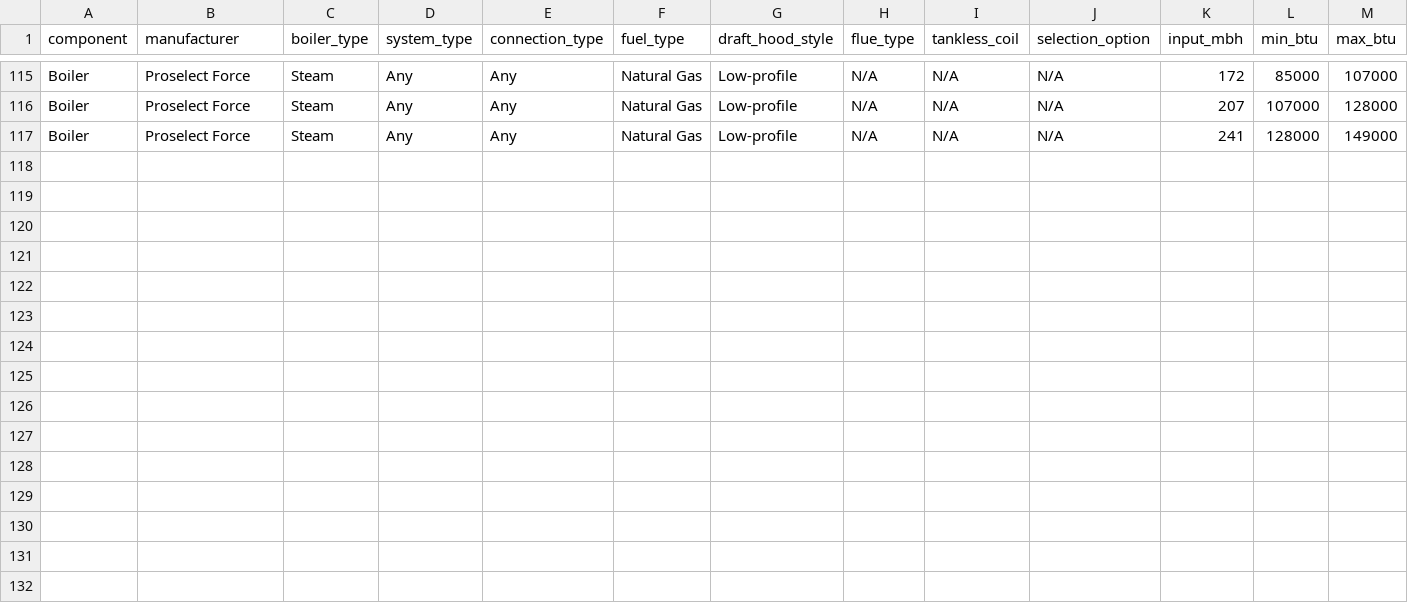
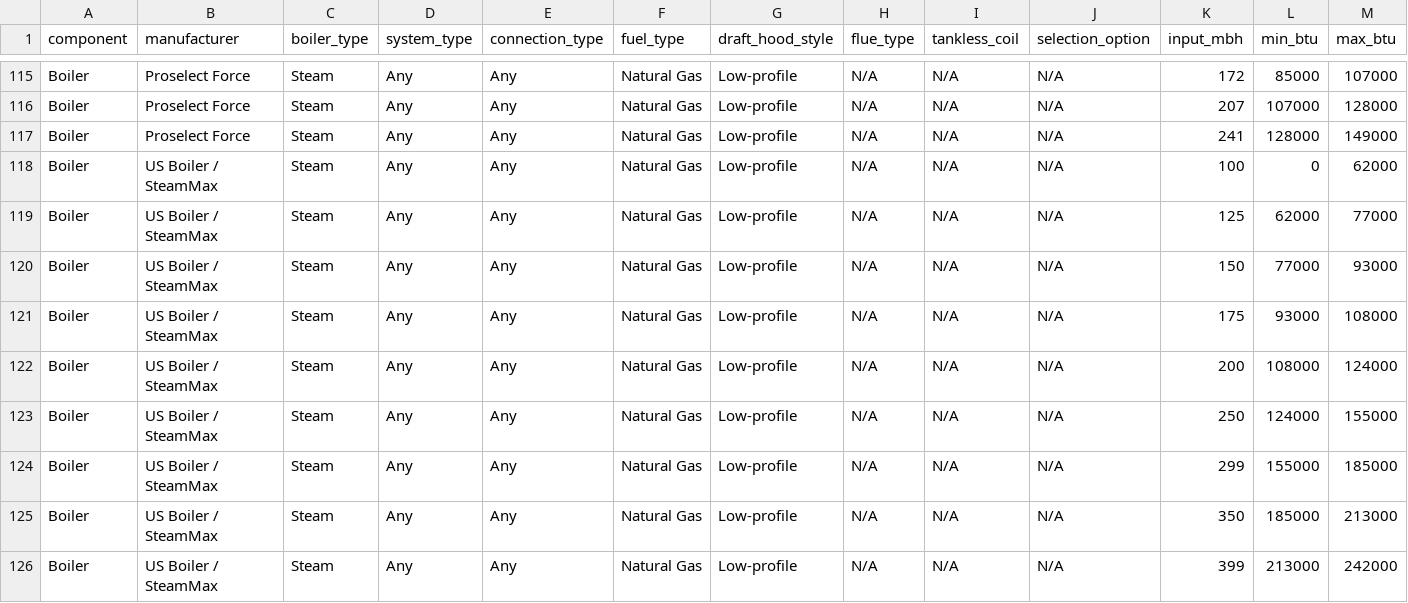
Before and after one commit to JothamHyatt/BoilerTrimSelection, a CSV file: hydronic_parts_database.csv, drawn as a sheet; only a part is shown, gaps mark what is left out; rows hold the shown columns only; the diff names each change by its address in the sheet, - before the commit and + after, or states it on an @@ line.

Commit message:
Add files via upload

```diff
--- a/hydronic_parts_database.csv
+++ b/hydronic_parts_database.csv
+row 118: Boiler | US Boiler / SteamMax | Steam | Any | Any | Natural Gas | Low-profile | N/A | N/A | N/A | 100 | 0 | 62000
+row 119: Boiler | US Boiler / SteamMax | Steam | Any | Any | Natural Gas | Low-profile | N/A | N/A | N/A | 125 | 62000 | 77000
+row 120: Boiler | US Boiler / SteamMax | Steam | Any | Any | Natural Gas | Low-profile | N/A | N/A | N/A | 150 | 77000 | 93000
+row 121: Boiler | US Boiler / SteamMax | Steam | Any | Any | Natural Gas | Low-profile | N/A | N/A | N/A | 175 | 93000 | 108000
+row 122: Boiler | US Boiler / SteamMax | Steam | Any | Any | Natural Gas | Low-profile | N/A | N/A | N/A | 200 | 108000 | 124000
+row 123: Boiler | US Boiler / SteamMax | Steam | Any | Any | Natural Gas | Low-profile | N/A | N/A | N/A | 250 | 124000 | 155000
+row 124: Boiler | US Boiler / SteamMax | Steam | Any | Any | Natural Gas | Low-profile | N/A | N/A | N/A | 299 | 155000 | 185000
+row 125: Boiler | US Boiler / SteamMax | Steam | Any | Any | Natural Gas | Low-profile | N/A | N/A | N/A | 350 | 185000 | 213000
+row 126: Boiler | US Boiler / SteamMax | Steam | Any | Any | Natural Gas | Low-profile | N/A | N/A | N/A | 399 | 213000 | 242000
```
